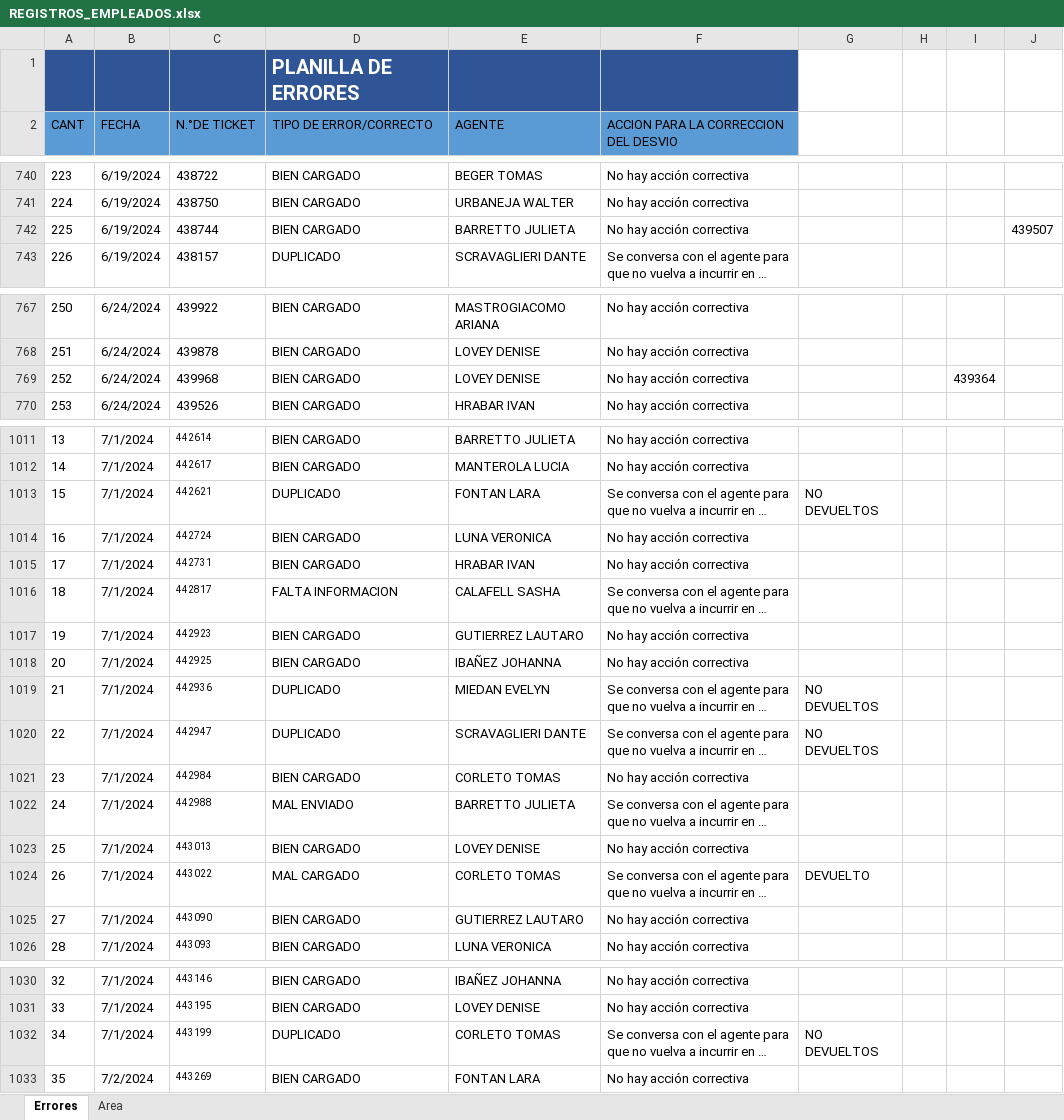
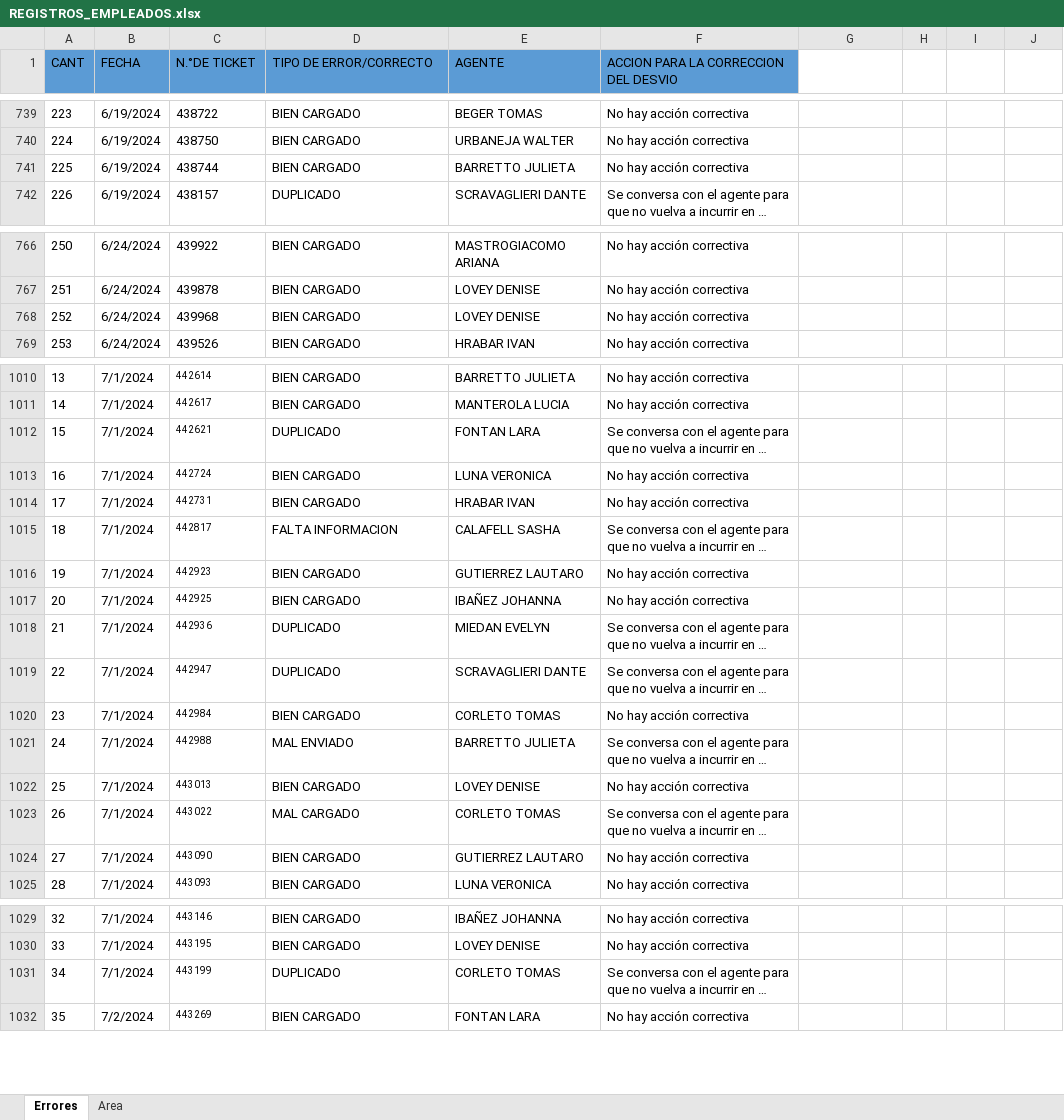
Before and after one commit to alexis-figueira/cuchillosJF, an Excel workbook: miprimerachamba/archivos/REGISTROS_EMPLEADOS.xlsx, sheet Errores, drawn as a sheet; only a part is shown, gaps mark what is left out; long unchanged cells end in …; values as stored, in another font and other column widths than the file's, no borders; removed rows and columns are numbered as before the commit, all else as after; the diff covers the shown part only; the diff names each change by its address in the sheet, - before the commit and + after, or states it on an @@ line.

```diff
--- a/miprimerachamba/archivos/REGISTROS_EMPLEADOS.xlsx (sheet Errores)
+++ b/miprimerachamba/archivos/REGISTROS_EMPLEADOS.xlsx (sheet Errores)
-row 1:  |  |  | PLANILLA DE ERRORES
-J741: 439507
+J741: (empty)
-I768: 439364
+I768: (empty)
-G1012: NO DEVUELTOS
+G1012: (empty)
-G1018:G1019: NO DEVUELTOS
+G1018:G1019: (empty)
-G1023: DEVUELTO
+G1023: (empty)
-G1031: NO DEVUELTOS
+G1031: (empty)
```
Also changed, not shown: 31 removed rows elsewhere in this sheet, sheet Area, formulas that keep their value, 4 other files.
